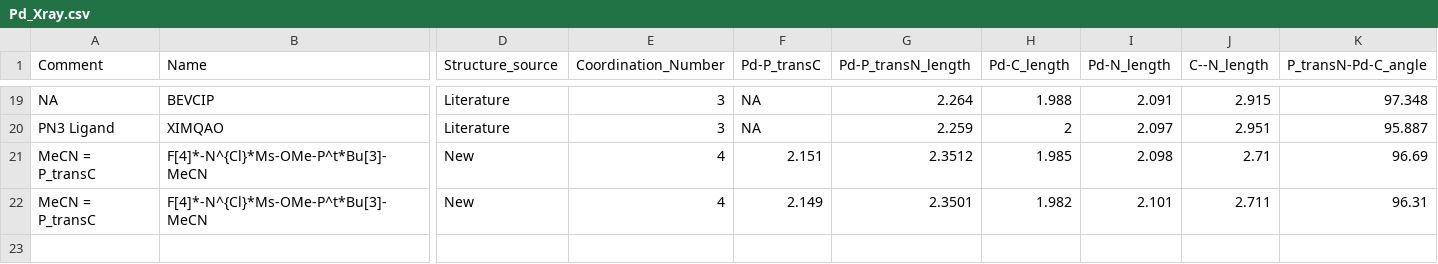
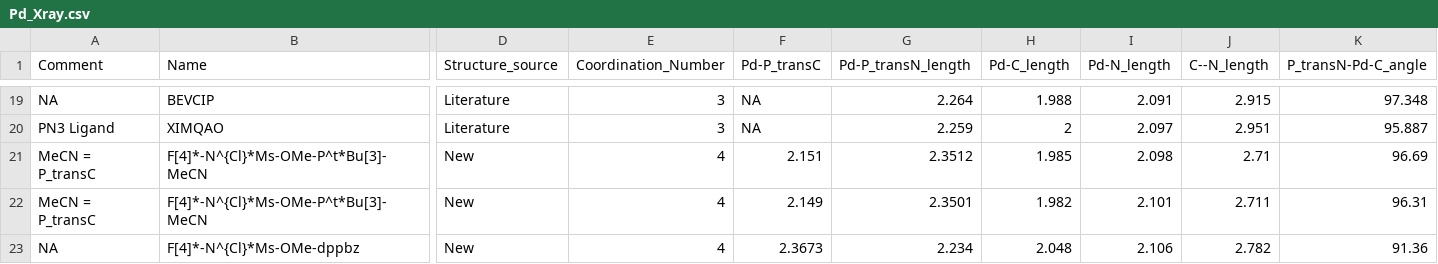
Before and after one commit to mbogdos96/RE, a CSV file: Experimental_data_with_code/complex_descriptors/Pd_Xray.csv, drawn as a sheet; only a part is shown, gaps mark what is left out; rows hold the shown columns only; the diff names each change by its address in the sheet, - before the commit and + after, or states it on an @@ line.

Commit message:
Updating descriptor files
New descriptors (e.g. fractional CN) and adding values in existing ones (e.g. VIP for dppbz)

```diff
--- a/Experimental_data_with_code/complex_descriptors/Pd_Xray.csv
+++ b/Experimental_data_with_code/complex_descriptors/Pd_Xray.csv
+row 23: NA | F[4]*-N^{Cl}*Ms-OMe-dppbz | New | 4 | 2.3673 | 2.234 | 2.048 | 2.106 | 2.782 | 91.36
```
Also changed, not shown: Experimental_data_with_code/complex_descriptors/HOMO_and_charges.csv, Experimental_data_with_code/complex_descriptors/VIP_palldacycles.csv, 2 other files.
